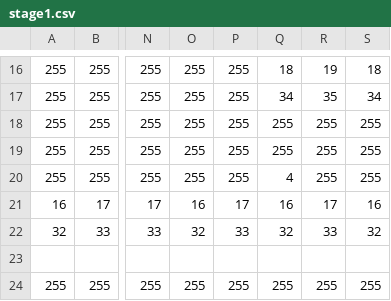
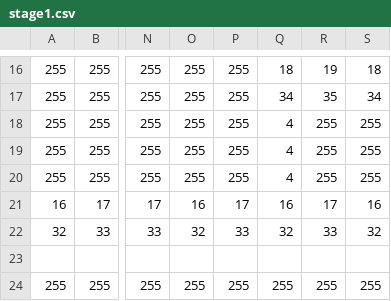
Before and after one commit to HalOzawa/2DScroll, a CSV file: Assets/stage1.csv, drawn as a sheet; only a part is shown, gaps mark what is left out; the diff names each change by its address in the sheet, - before the commit and + after, or states it on an @@ line.

```diff
--- a/Assets/stage1.csv
+++ b/Assets/stage1.csv
-Q18:Q19: 255
+Q18:Q19: 4
```
Also changed, not shown: 8 other files.
